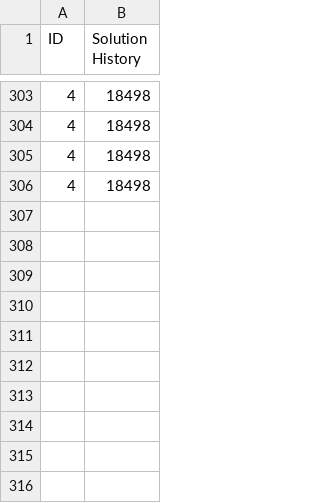
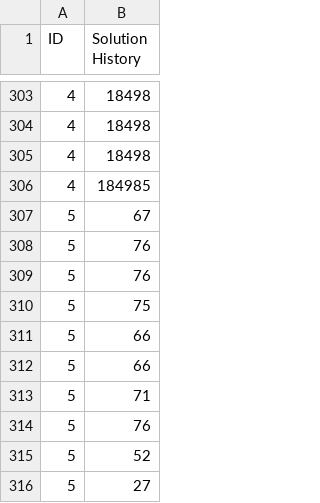
Before and after one commit to igor-diniz/MECD-AI, a CSV file: analysis/ts/solutions_history.csv, drawn as a sheet; only a part is shown, gaps mark what is left out.

```diff
--- a/analysis/ts/solutions_history.csv
+++ b/analysis/ts/solutions_history.csv
@@ -305,2 +305,12 @@ ID,Solution History
 4,18498
-4,18498
+4,184985
+5,67
+5,76
+5,76
+5,75
+5,66
+5,66
+5,71
+5,76
+5,52
+5,27
```
Also changed, not shown: analysis/ts/metrics.csv, 10 other files.
